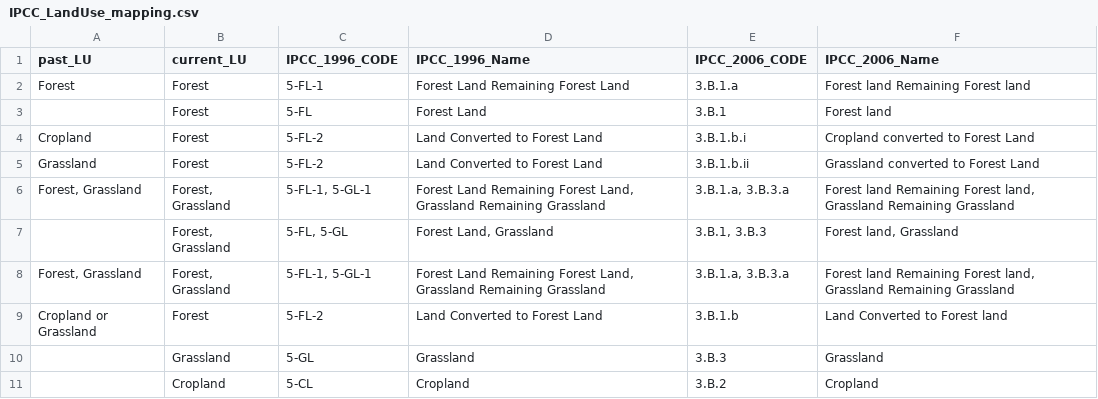
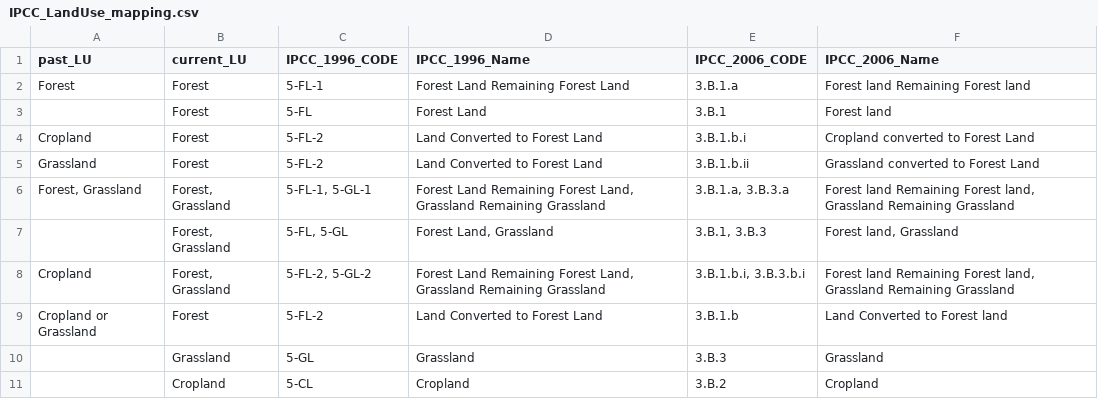
Before and after one commit to forc-db/IPCC-EFDB-integration, a CSV file: doc/ForC-EFDB_mapping/IPCC_LandUse_mapping.csv, drawn as a sheet.

Commit message:
add category for cropland --> savanna
@ValentineHerr , I added a category for savanna (forest, grassland) replacing cropland. There was a repeat record for savanna remaining savanna, so I changed that one.

I believe this is why we got NA for Manlay_2002. I will fill that one in by hand.

```diff
--- a/doc/ForC-EFDB_mapping/IPCC_LandUse_mapping.csv
+++ b/doc/ForC-EFDB_mapping/IPCC_LandUse_mapping.csv
@@ -7,3 +7,3 @@ Grassland,Forest,5-FL-2,Land Converted to Forest Land,3.B.1.b.ii,Grassland conve
 ,"Forest, Grassland","5-FL, 5-GL","Forest Land, Grassland","3.B.1, 3.B.3","Forest land, Grassland"
-"Forest, Grassland","Forest, Grassland","5-FL-1, 5-GL-1","Forest Land Remaining Forest Land, Grassland Remaining Grassland","3.B.1.a, 3.B.3.a","Forest land Remaining Forest land, Grassland Remaining Grassland"
+Cropland,"Forest, Grassland","5-FL-2, 5-GL-2","Forest Land Remaining Forest Land, Grassland Remaining Grassland","3.B.1.b.i, 3.B.3.b.i","Forest land Remaining Forest land, Grassland Remaining Grassland"
 Cropland or Grassland,Forest,5-FL-2,Land Converted to Forest Land,3.B.1.b,Land Converted to Forest land
```
